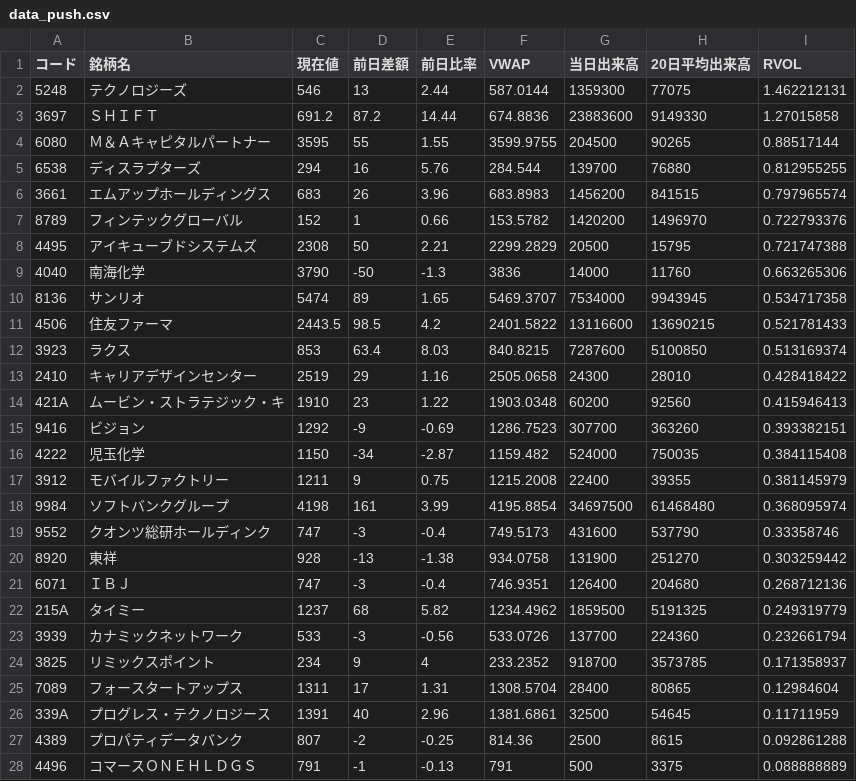
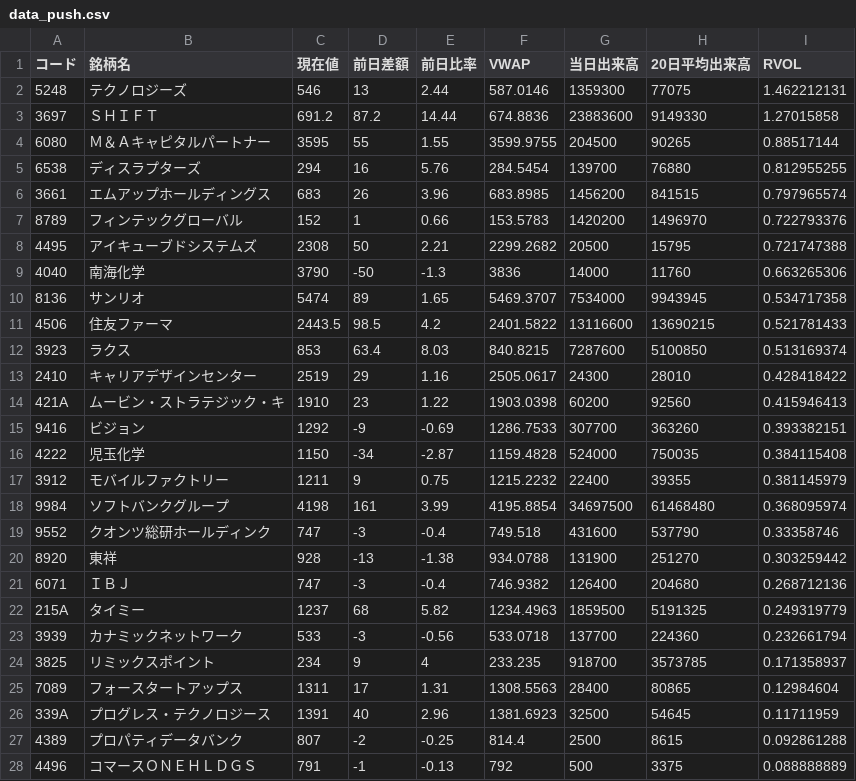
Before and after one commit to sio39/sio39.github.io, a CSV file: data_push.csv, drawn as a sheet; only a part is shown; the diff covers the shown part only.

Commit message:
DataUpdate_1618_15

```diff
--- a/data_push.csv
+++ b/data_push.csv
@@ -1,9 +1,9 @@
 コード,銘柄名,現在値,前日差額,前日比率,VWAP,当日出来高,20日平均出来高,RVOL
-5248,テクノロジーズ,546,13,2.44,587.0144,1359300,77075,1.462212131
+5248,テクノロジーズ,546,13,2.44,587.0146,1359300,77075,1.462212131
 3697,ＳＨＩＦＴ,691.2,87.2,14.44,674.8836,23883600,9149330,1.27015858
 6080,Ｍ＆Ａキャピタルパートナー,3595,55,1.55,3599.9755,204500,90265,0.88517144
-6538,ディスラプターズ,294,16,5.76,284.544,139700,76880,0.812955255
-3661,エムアップホールディングス,683,26,3.96,683.8983,1456200,841515,0.797965574
-8789,フィンテックグローバル,152,1,0.66,153.5782,1420200,1496970,0.722793376
-4495,アイキューブドシステムズ,2308,50,2.21,2299.2829,20500,15795,0.721747388
+6538,ディスラプターズ,294,16,5.76,284.5454,139700,76880,0.812955255
+3661,エムアップホールディングス,683,26,3.96,683.8985,1456200,841515,0.797965574
+8789,フィンテックグローバル,152,1,0.66,153.5783,1420200,1496970,0.722793376
+4495,アイキューブドシステムズ,2308,50,2.21,2299.2682,20500,15795,0.721747388
 4040,南海化学,3790,-50,-1.3,3836,14000,11760,0.663265306
@@ -12,17 +12,17 @@
 3923,ラクス,853,63.4,8.03,840.8215,7287600,5100850,0.513169374
-2410,キャリアデザインセンター,2519,29,1.16,2505.0658,24300,28010,0.428418422
-421A,ムービン・ストラテジック・キ,1910,23,1.22,1903.0348,60200,92560,0.415946413
-9416,ビジョン,1292,-9,-0.69,1286.7523,307700,363260,0.393382151
-4222,児玉化学,1150,-34,-2.87,1159.482,524000,750035,0.384115408
-3912,モバイルファクトリー,1211,9,0.75,1215.2008,22400,39355,0.381145979
+2410,キャリアデザインセンター,2519,29,1.16,2505.0617,24300,28010,0.428418422
+421A,ムービン・ストラテジック・キ,1910,23,1.22,1903.0398,60200,92560,0.415946413
+9416,ビジョン,1292,-9,-0.69,1286.7533,307700,363260,0.393382151
+4222,児玉化学,1150,-34,-2.87,1159.4828,524000,750035,0.384115408
+3912,モバイルファクトリー,1211,9,0.75,1215.2232,22400,39355,0.381145979
 9984,ソフトバンクグループ,4198,161,3.99,4195.8854,34697500,61468480,0.368095974
-9552,クオンツ総研ホールディンク,747,-3,-0.4,749.5173,431600,537790,0.33358746
-8920,東祥,928,-13,-1.38,934.0758,131900,251270,0.303259442
-6071,ＩＢＪ,747,-3,-0.4,746.9351,126400,204680,0.268712136
-215A,タイミー,1237,68,5.82,1234.4962,1859500,5191325,0.249319779
-3939,カナミックネットワーク,533,-3,-0.56,533.0726,137700,224360,0.232661794
-3825,リミックスポイント,234,9,4,233.2352,918700,3573785,0.171358937
-7089,フォースタートアップス,1311,17,1.31,1308.5704,28400,80865,0.12984604
-339A,プログレス・テクノロジース,1391,40,2.96,1381.6861,32500,54645,0.11711959
-4389,プロパティデータバンク,807,-2,-0.25,814.36,2500,8615,0.092861288
-4496,コマースＯＮＥＨＬＤＧＳ,791,-1,-0.13,791,500,3375,0.088888889
+9552,クオンツ総研ホールディンク,747,-3,-0.4,749.518,431600,537790,0.33358746
+8920,東祥,928,-13,-1.38,934.0788,131900,251270,0.303259442
+6071,ＩＢＪ,747,-3,-0.4,746.9382,126400,204680,0.268712136
+215A,タイミー,1237,68,5.82,1234.4963,1859500,5191325,0.249319779
+3939,カナミックネットワーク,533,-3,-0.56,533.0718,137700,224360,0.232661794
+3825,リミックスポイント,234,9,4,233.235,918700,3573785,0.171358937
+7089,フォースタートアップス,1311,17,1.31,1308.5563,28400,80865,0.12984604
+339A,プログレス・テクノロジース,1391,40,2.96,1381.6923,32500,54645,0.11711959
+4389,プロパティデータバンク,807,-2,-0.25,814.4,2500,8615,0.092861288
+4496,コマースＯＮＥＨＬＤＧＳ,791,-1,-0.13,792,500,3375,0.088888889
```
Also changed, not shown: 3 edited cells elsewhere in this file.
